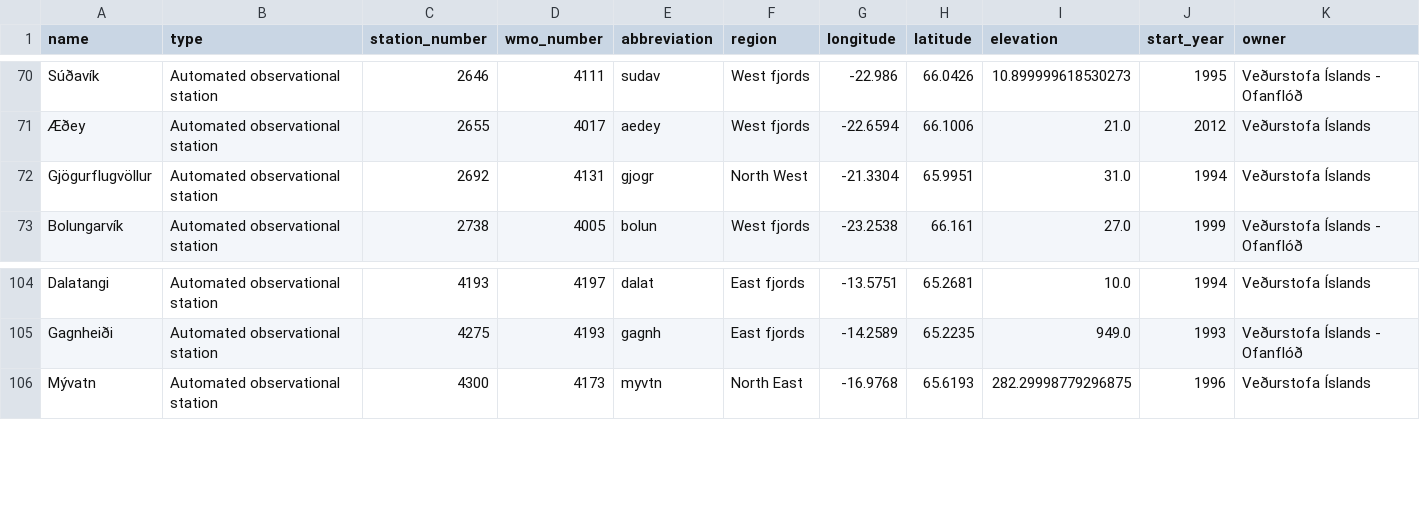
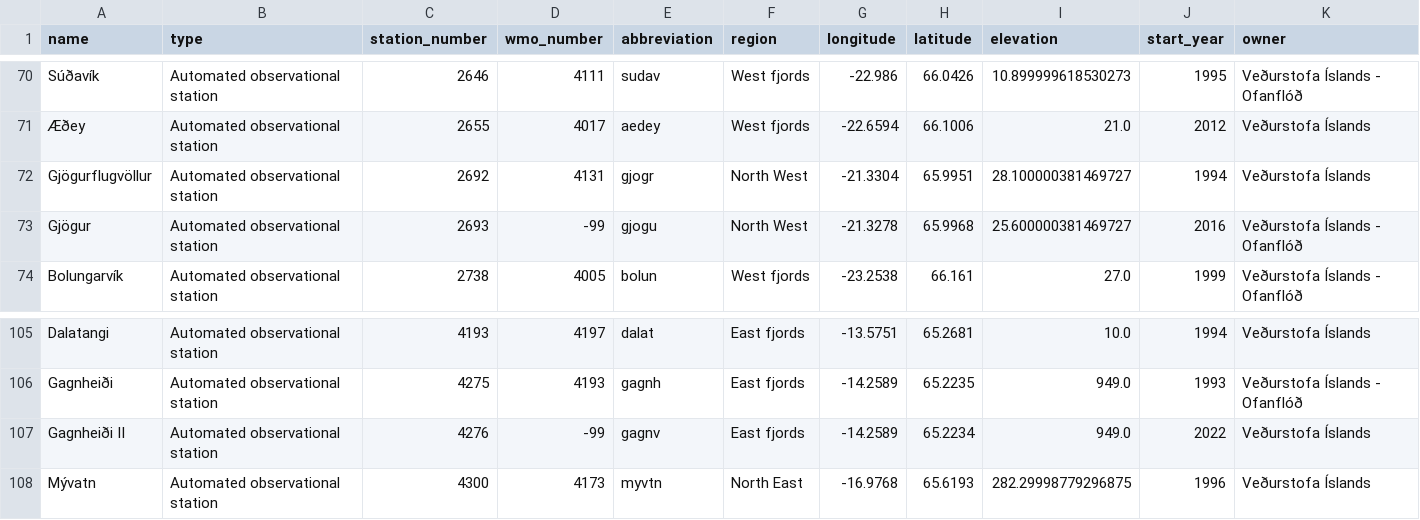
Before and after one commit to flother/weather_stations_iceland, a CSV file: stations.csv, drawn as a sheet; only a part is shown, gaps mark what is left out.

Commit message:
Update weather stations data
1 station changed, 2 stations added

1 station changed

  station_number: 2692
    elevation: "31.0" => "28.100000381469727"

2 stations added

  name: Gjögur
  type: Automated observational station
  station_number: 2693
  wmo_number: -99
  abbreviation: gjogu
  region: North West
  longitude: -21.3278
  latitude: 65.9968
  elevation: 25.600000381469727
  start_year: 2016
  owner: Veðurstofa Íslands - Ofanflóð

  name: Gagnheiði II
  type: Automated observational station
  station_number: 4276
  wmo_number: -99
  abbreviation: gagnv
  region: East fjords
  longitude: -14.2589
  latitude: 65.2234
  elevation: 949.0
  start_year: 2022
  owner: Veðurstofa Íslands

```diff
--- a/stations.csv
+++ b/stations.csv
@@ -71,3 +71,4 @@ Súðavík,Automated observational station,2646,4111,sudav,West fjords,-22.986,6
 Æðey,Automated observational station,2655,4017,aedey,West fjords,-22.6594,66.1006,21.0,2012,Veðurstofa Íslands
-Gjögurflugvöllur,Automated observational station,2692,4131,gjogr,North West,-21.3304,65.9951,31.0,1994,Veðurstofa Íslands
+Gjögurflugvöllur,Automated observational station,2692,4131,gjogr,North West,-21.3304,65.9951,28.100000381469727,1994,Veðurstofa Íslands
+Gjögur,Automated observational station,2693,-99,gjogu,North West,-21.3278,65.9968,25.600000381469727,2016,Veðurstofa Íslands - Ofanflóð
 Bolungarvík,Automated observational station,2738,4005,bolun,West fjords,-23.2538,66.161,27.0,1999,Veðurstofa Íslands - Ofanflóð
@@ -105,2 +106,3 @@ Dalatangi,Automated observational station,4193,4197,dalat,East fjords,-13.5751,6
 Gagnheiði,Automated observational station,4275,4193,gagnh,East fjords,-14.2589,65.2235,949.0,1993,Veðurstofa Íslands - Ofanflóð
+Gagnheiði II,Automated observational station,4276,-99,gagnv,East fjords,-14.2589,65.2234,949.0,2022,Veðurstofa Íslands
 Mývatn,Automated observational station,4300,4173,myvtn,North East,-16.9768,65.6193,282.29998779296875,1996,Veðurstofa Íslands
```
Also changed, not shown: 1 other file.
